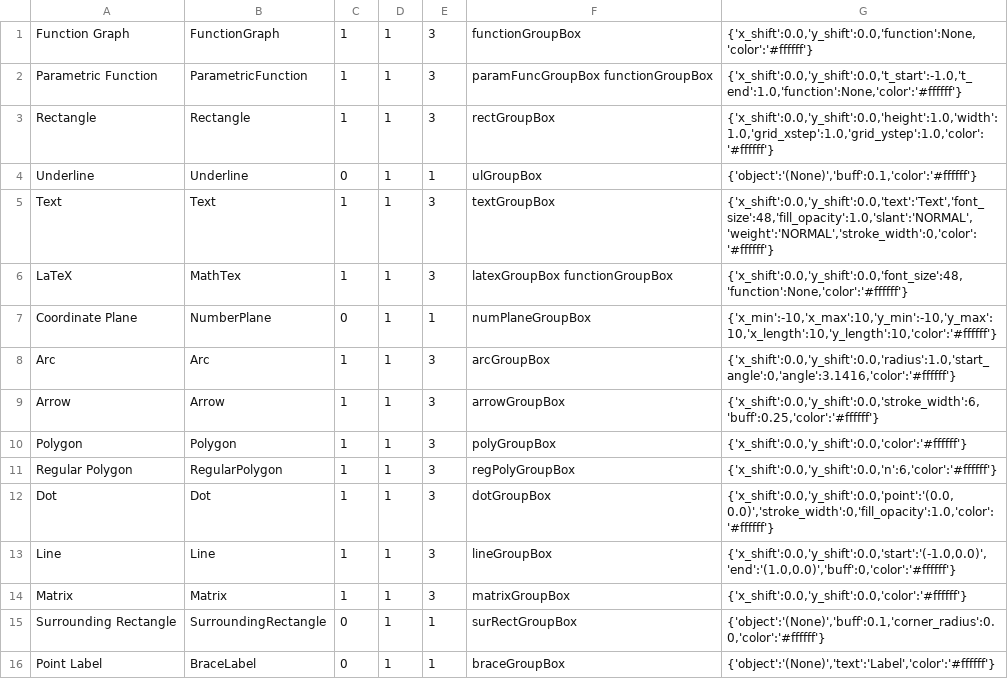
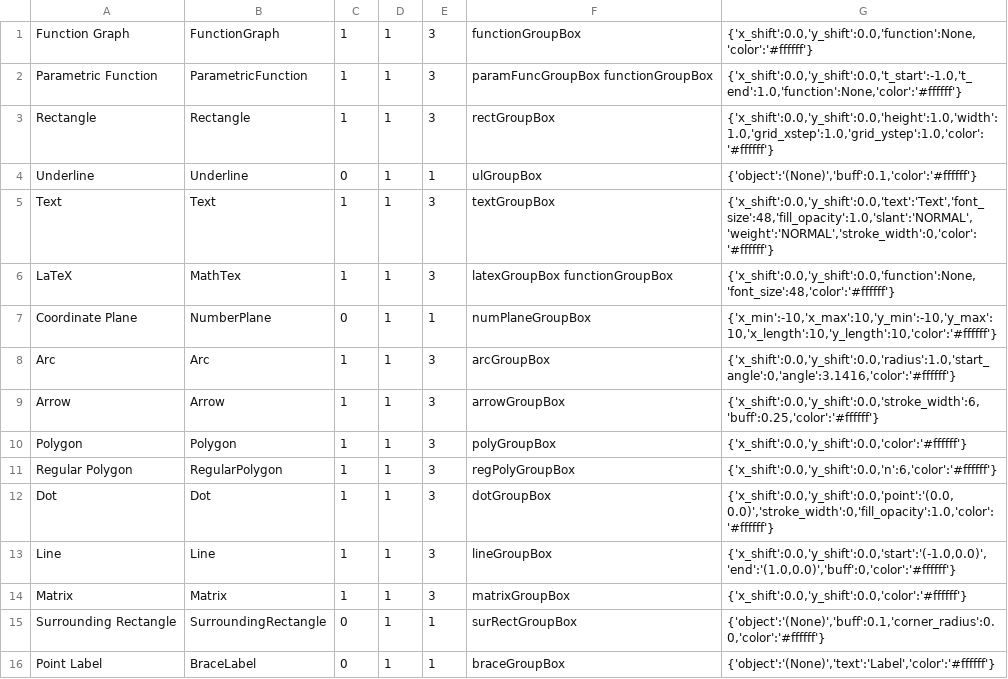
Before and after one commit to heyuncle/graf, a CSV file: objectProperties.csv, drawn as a sheet.

```diff
--- a/objectProperties.csv
+++ b/objectProperties.csv
@@ -5,3 +5,3 @@ Underline,Underline,0,1,1,ulGroupBox,"{'object':'(None)','buff':0.1,'color':'#ff
 Text,Text,1,1,3,textGroupBox,"{'x_shift':0.0,'y_shift':0.0,'text':'Text','font_size':48,'fill_opacity':1.0,'slant':'NORMAL','weight':'NORMAL','stroke_width':0,'color':'#ffffff'}"
-LaTeX,MathTex,1,1,3,latexGroupBox functionGroupBox,"{'x_shift':0.0,'y_shift':0.0,'font_size':48,'function':None,'color':'#ffffff'}"
+LaTeX,MathTex,1,1,3,latexGroupBox functionGroupBox,"{'x_shift':0.0,'y_shift':0.0,'function':None,'font_size':48,'color':'#ffffff'}"
 Coordinate Plane,NumberPlane,0,1,1,numPlaneGroupBox,"{'x_min':-10,'x_max':10,'y_min':-10,'y_max':10,'x_length':10,'y_length':10,'color':'#ffffff'}"
```
Also changed, not shown: 9 other files.
